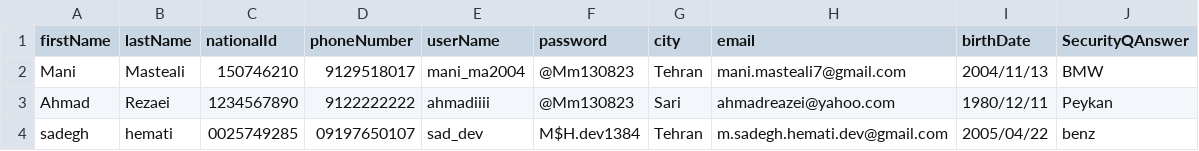
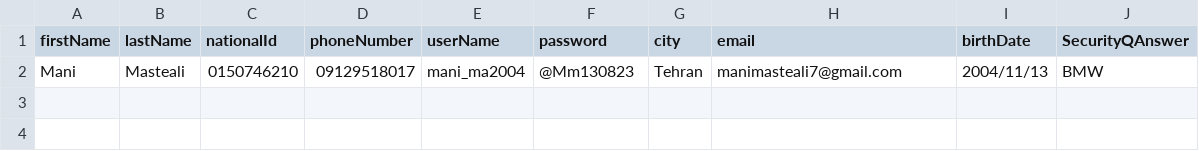
Before and after one commit to mani-masteali/accounting-ap, a CSV file: users.csv, drawn as a sheet.

```diff
--- a/users.csv
+++ b/users.csv
@@ -1,4 +1,2 @@
 firstName,lastName,nationalId,phoneNumber,userName,password,city,email,birthDate,SecurityQAnswer
-Mani,Masteali,150746210,9129518017,mani_ma2004,@Mm130823,Tehran,mani.masteali7@gmail.com,2004/11/13,BMW
-Ahmad,Rezaei,1234567890,9122222222,ahmadiiii,@Mm130823,Sari,ahmadreazei@yahoo.com,1980/12/11,Peykan
-sadegh,hemati,0025749285,09197650107,sad_dev,M$H.dev1384,Tehran,m.sadegh.hemati.dev@gmail.com,2005/04/22,benz
+Mani,Masteali,0150746210,09129518017,mani_ma2004,@Mm130823,Tehran,manimasteali7@gmail.com,2004/11/13,BMW
```
Also changed, not shown: 7 other files.
